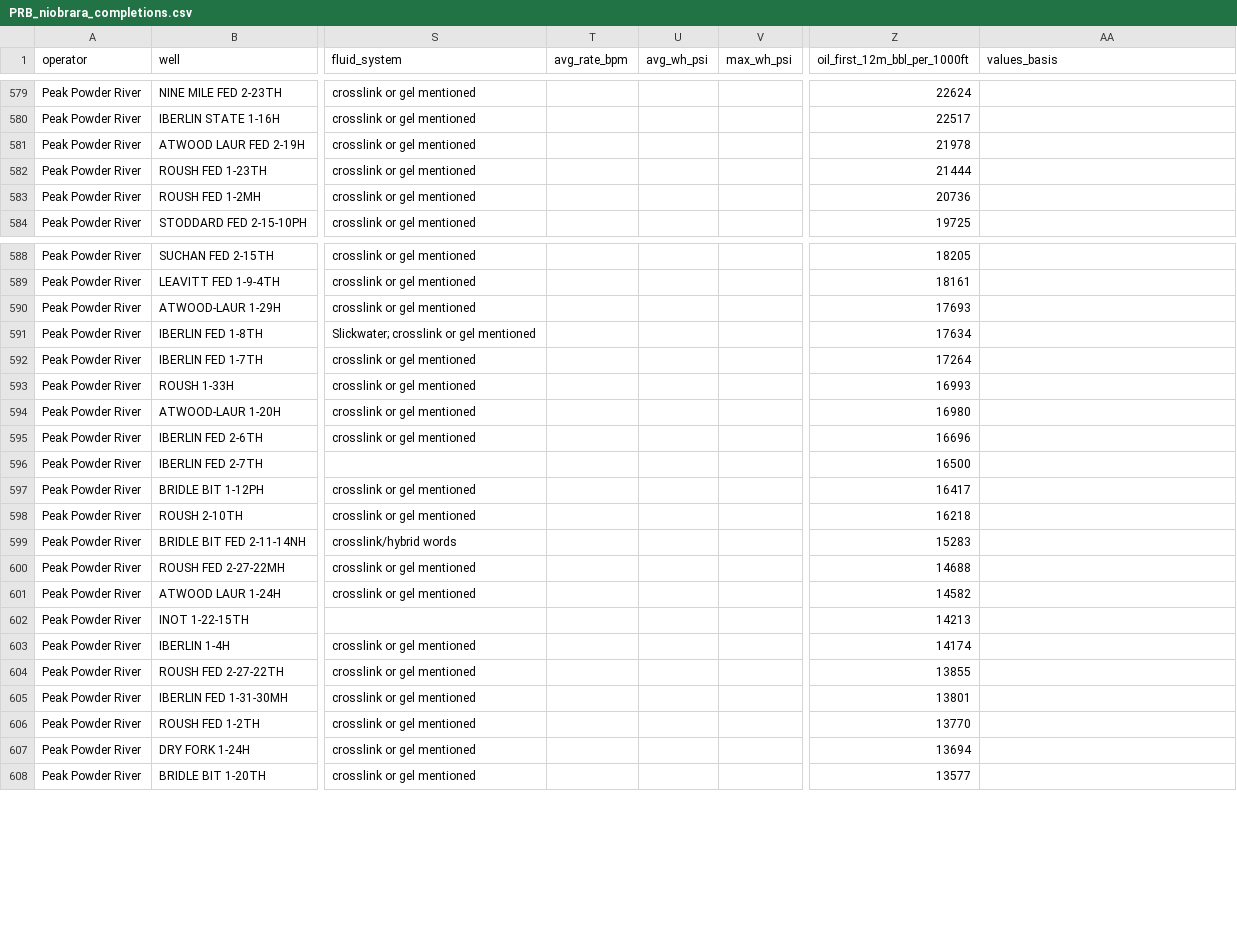
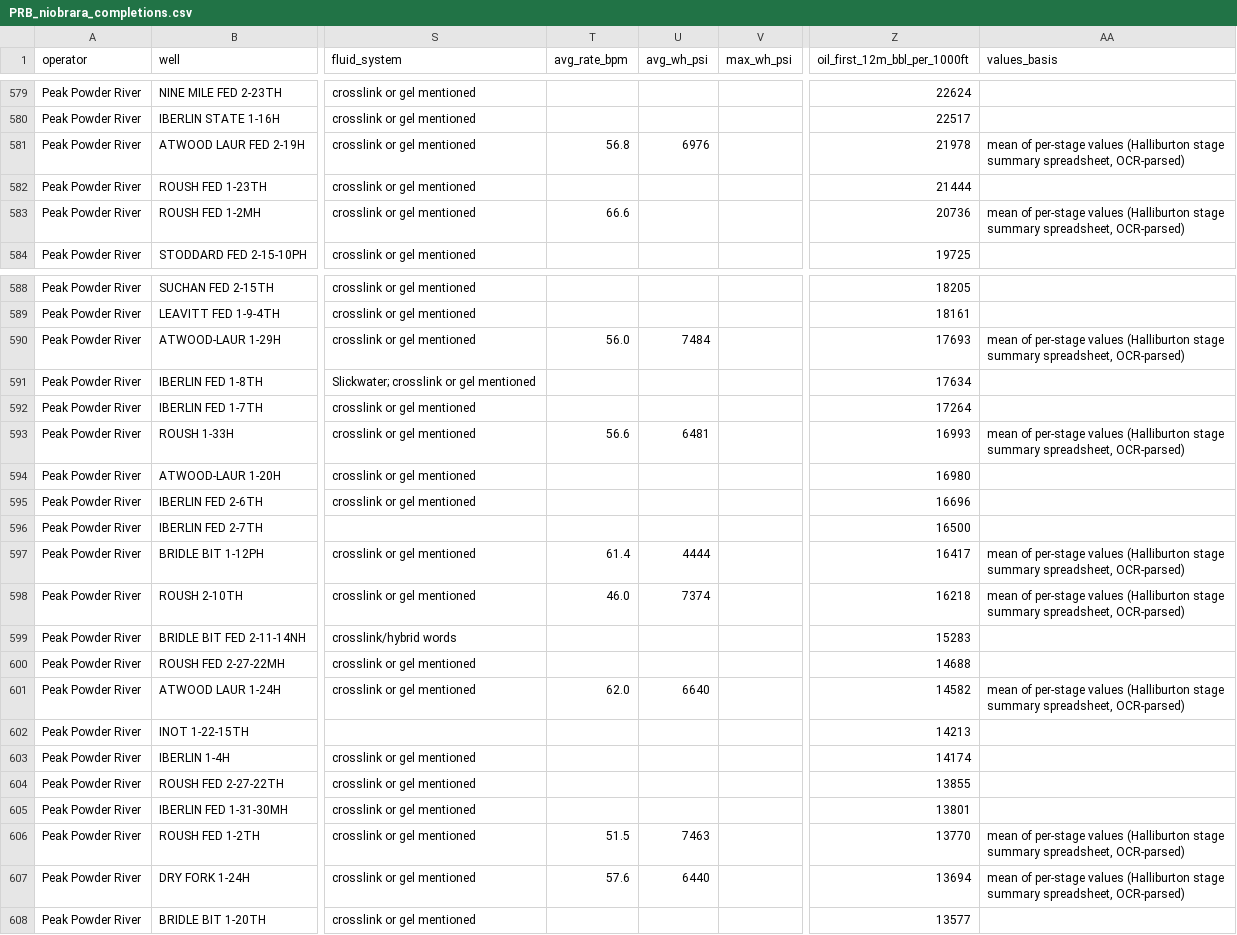
Before and after one commit to BackwardsHAT123/PRB, a CSV file: data/completions/PRB_niobrara_completions.csv, drawn as a sheet; only a part is shown, gaps mark what is left out; the diff covers the shown part only; the diff names each change by its address in the sheet, - before the commit and + after, or states it on an @@ line.

```diff
--- a/data/completions/PRB_niobrara_completions.csv
+++ b/data/completions/PRB_niobrara_completions.csv
-T581 (avg_rate_bpm): (empty)
+T581 (avg_rate_bpm): 56.8
-U581 (avg_wh_psi): (empty)
+U581 (avg_wh_psi): 6976
-AA581 (values_basis): (empty)
+AA581 (values_basis): mean of per-stage values (Halliburton stage summary spreadsheet, OCR-parsed)
-T583 (avg_rate_bpm): (empty)
+T583 (avg_rate_bpm): 66.6
-AA583 (values_basis): (empty)
+AA583 (values_basis): mean of per-stage values (Halliburton stage summary spreadsheet, OCR-parsed)
-T590 (avg_rate_bpm): (empty)
+T590 (avg_rate_bpm): 56.0
-U590 (avg_wh_psi): (empty)
+U590 (avg_wh_psi): 7484
-AA590 (values_basis): (empty)
+AA590 (values_basis): mean of per-stage values (Halliburton stage summary spreadsheet, OCR-parsed)
-T593 (avg_rate_bpm): (empty)
+T593 (avg_rate_bpm): 56.6
-U593 (avg_wh_psi): (empty)
+U593 (avg_wh_psi): 6481
-AA593 (values_basis): (empty)
+AA593 (values_basis): mean of per-stage values (Halliburton stage summary spreadsheet, OCR-parsed)
-T597 (avg_rate_bpm): (empty)
+T597 (avg_rate_bpm): 61.4
-U597 (avg_wh_psi): (empty)
+U597 (avg_wh_psi): 4444
-AA597:AA598 (values_basis): (empty)
+AA597:AA598 (values_basis): mean of per-stage values (Halliburton stage summary spreadsheet, OCR-parsed)
-T598 (avg_rate_bpm): (empty)
+T598 (avg_rate_bpm): 46.0
-U598 (avg_wh_psi): (empty)
+U598 (avg_wh_psi): 7374
-T601 (avg_rate_bpm): (empty)
+T601 (avg_rate_bpm): 62.0
-U601 (avg_wh_psi): (empty)
+U601 (avg_wh_psi): 6640
-AA601 (values_basis): (empty)
+AA601 (values_basis): mean of per-stage values (Halliburton stage summary spreadsheet, OCR-parsed)
-T606 (avg_rate_bpm): (empty)
+T606 (avg_rate_bpm): 51.5
-U606 (avg_wh_psi): (empty)
+U606 (avg_wh_psi): 7463
-AA606:AA607 (values_basis): (empty)
+AA606:AA607 (values_basis): mean of per-stage values (Halliburton stage summary spreadsheet, OCR-parsed)
-T607 (avg_rate_bpm): (empty)
+T607 (avg_rate_bpm): 57.6
-U607 (avg_wh_psi): (empty)
+U607 (avg_wh_psi): 6440
```
Also changed, not shown: 68 edited cells elsewhere in this file, 5 other files.
